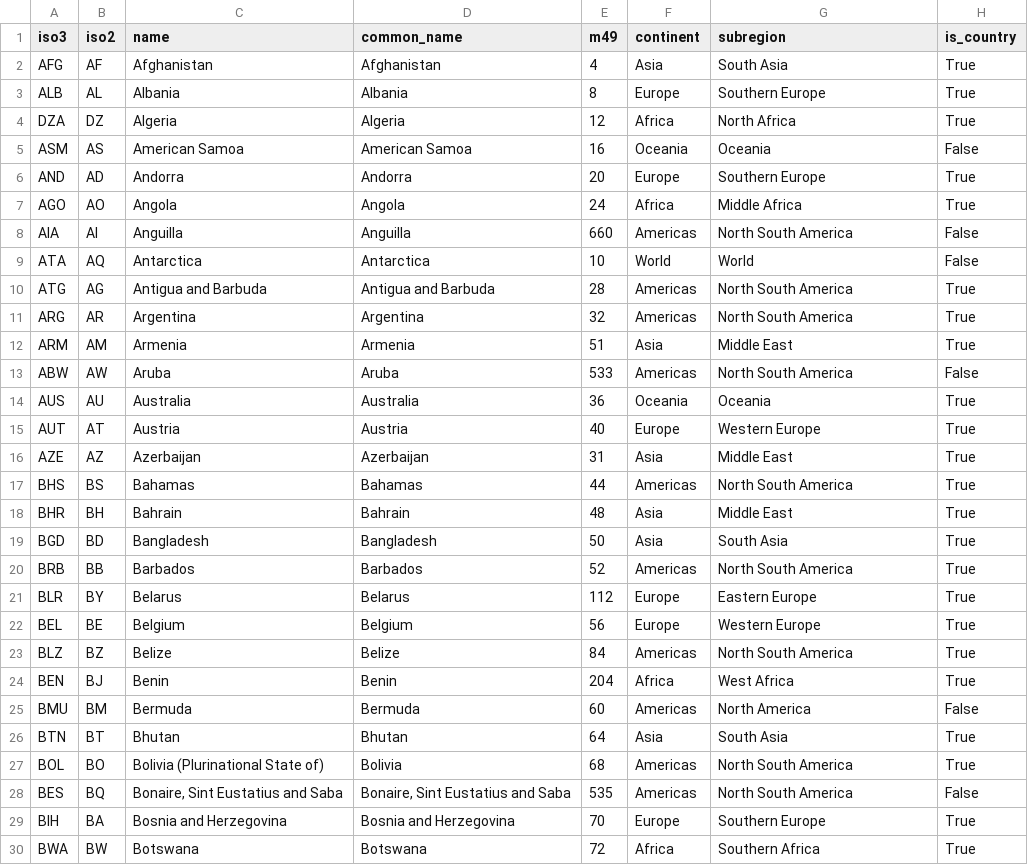
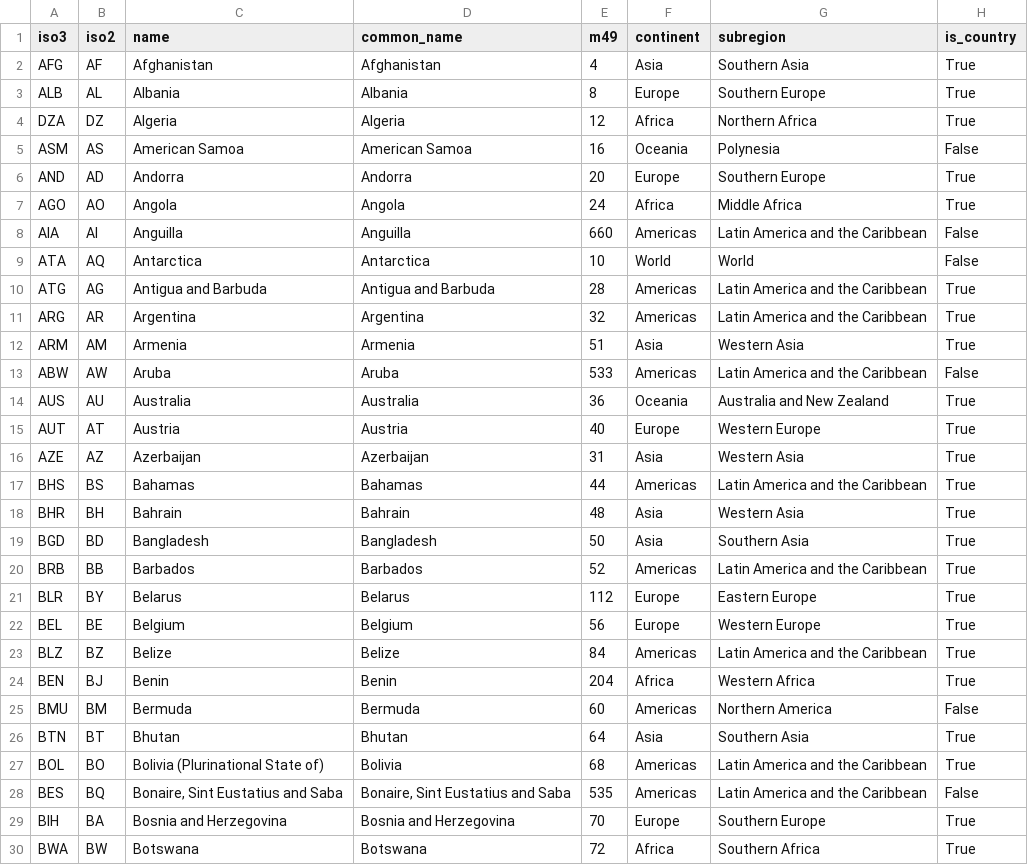
Before and after one commit to Marjolein9/art_map, a CSV file: backend/data/exports/countries.csv, drawn as a sheet; only a part is shown; the diff covers the shown part only.

```diff
--- a/backend/data/exports/countries.csv
+++ b/backend/data/exports/countries.csv
@@ -1,29 +1,29 @@
 iso3,iso2,name,common_name,m49,continent,subregion,is_country
-AFG,AF,Afghanistan,Afghanistan,4,Asia,South Asia,True
+AFG,AF,Afghanistan,Afghanistan,4,Asia,Southern Asia,True
 ALB,AL,Albania,Albania,8,Europe,Southern Europe,True
-DZA,DZ,Algeria,Algeria,12,Africa,North Africa,True
-ASM,AS,American Samoa,American Samoa,16,Oceania,Oceania,False
+DZA,DZ,Algeria,Algeria,12,Africa,Northern Africa,True
+ASM,AS,American Samoa,American Samoa,16,Oceania,Polynesia,False
 AND,AD,Andorra,Andorra,20,Europe,Southern Europe,True
 AGO,AO,Angola,Angola,24,Africa,Middle Africa,True
-AIA,AI,Anguilla,Anguilla,660,Americas,North South America,False
+AIA,AI,Anguilla,Anguilla,660,Americas,Latin America and the Caribbean,False
 ATA,AQ,Antarctica,Antarctica,10,World,World,False
-ATG,AG,Antigua and Barbuda,Antigua and Barbuda,28,Americas,North South America,True
-ARG,AR,Argentina,Argentina,32,Americas,North South America,True
-ARM,AM,Armenia,Armenia,51,Asia,Middle East,True
-ABW,AW,Aruba,Aruba,533,Americas,North South America,False
-AUS,AU,Australia,Australia,36,Oceania,Oceania,True
+ATG,AG,Antigua and Barbuda,Antigua and Barbuda,28,Americas,Latin America and the Caribbean,True
+ARG,AR,Argentina,Argentina,32,Americas,Latin America and the Caribbean,True
+ARM,AM,Armenia,Armenia,51,Asia,Western Asia,True
+ABW,AW,Aruba,Aruba,533,Americas,Latin America and the Caribbean,False
+AUS,AU,Australia,Australia,36,Oceania,Australia and New Zealand,True
 AUT,AT,Austria,Austria,40,Europe,Western Europe,True
-AZE,AZ,Azerbaijan,Azerbaijan,31,Asia,Middle East,True
-BHS,BS,Bahamas,Bahamas,44,Americas,North South America,True
-BHR,BH,Bahrain,Bahrain,48,Asia,Middle East,True
-BGD,BD,Bangladesh,Bangladesh,50,Asia,South Asia,True
-BRB,BB,Barbados,Barbados,52,Americas,North South America,True
+AZE,AZ,Azerbaijan,Azerbaijan,31,Asia,Western Asia,True
+BHS,BS,Bahamas,Bahamas,44,Americas,Latin America and the Caribbean,True
+BHR,BH,Bahrain,Bahrain,48,Asia,Western Asia,True
+BGD,BD,Bangladesh,Bangladesh,50,Asia,Southern Asia,True
+BRB,BB,Barbados,Barbados,52,Americas,Latin America and the Caribbean,True
 BLR,BY,Belarus,Belarus,112,Europe,Eastern Europe,True
 BEL,BE,Belgium,Belgium,56,Europe,Western Europe,True
-BLZ,BZ,Belize,Belize,84,Americas,North South America,True
-BEN,BJ,Benin,Benin,204,Africa,West Africa,True
-BMU,BM,Bermuda,Bermuda,60,Americas,North America,False
-BTN,BT,Bhutan,Bhutan,64,Asia,South Asia,True
-BOL,BO,Bolivia (Plurinational State of),Bolivia,68,Americas,North South America,True
-BES,BQ,"Bonaire, Sint Eustatius and Saba","Bonaire, Sint Eustatius and Saba",535,Americas,North South America,False
+BLZ,BZ,Belize,Belize,84,Americas,Latin America and the Caribbean,True
+BEN,BJ,Benin,Benin,204,Africa,Western Africa,True
+BMU,BM,Bermuda,Bermuda,60,Americas,Northern America,False
+BTN,BT,Bhutan,Bhutan,64,Asia,Southern Asia,True
+BOL,BO,Bolivia (Plurinational State of),Bolivia,68,Americas,Latin America and the Caribbean,True
+BES,BQ,"Bonaire, Sint Eustatius and Saba","Bonaire, Sint Eustatius and Saba",535,Americas,Latin America and the Caribbean,False
 BIH,BA,Bosnia and Herzegovina,Bosnia and Herzegovina,70,Europe,Southern Europe,True
```
Also changed, not shown: 146 edited cells elsewhere in this file, backend/data/exports/country_external_links.csv, 6 other files.
